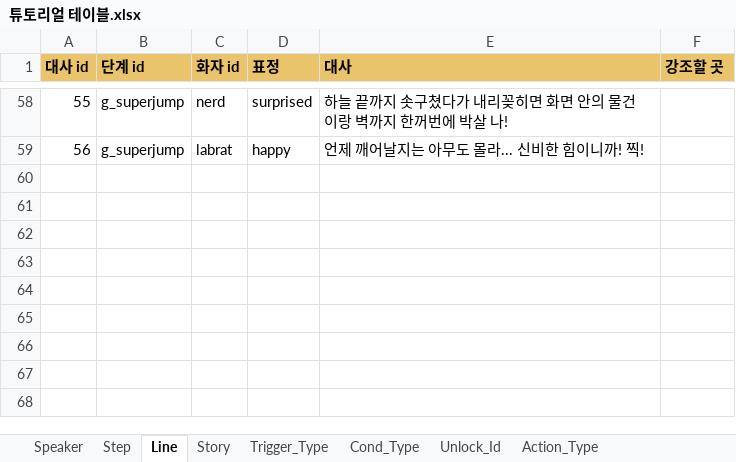
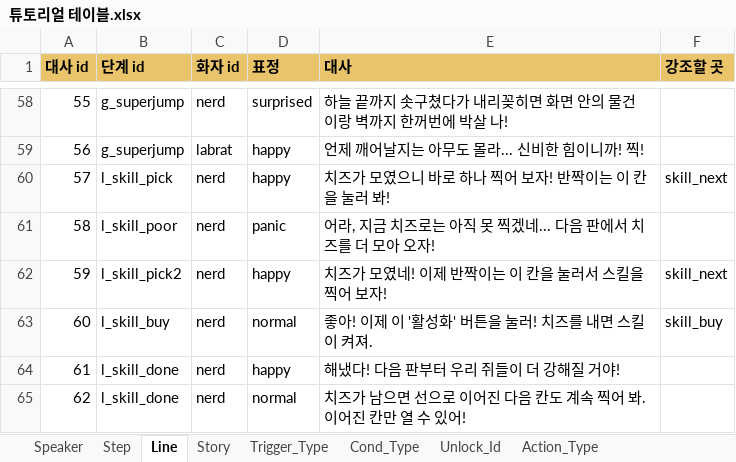
Before and after one commit to inory16351/NKK_PROJECT, an Excel workbook: Data_Table/튜토리얼 테이블.xlsx, sheet Line, drawn as a sheet; only a part is shown, gaps mark what is left out; values as stored, in another font and other column widths than the file's, no borders; the diff names each change by its address in the sheet, - before the commit and + after, or states it on an @@ line.

```diff
--- a/Data_Table/튜토리얼 테이블.xlsx (sheet Line)
+++ b/Data_Table/튜토리얼 테이블.xlsx (sheet Line)
+row 60: 57 | l_skill_pick | nerd | happy | 치즈가 모였으니 바로 하나 찍어 보자! 반짝이는 이 칸을 눌러 봐! | skill_next
+row 61: 58 | l_skill_poor | nerd | panic | 어라, 지금 치즈로는 아직 못 찍겠네... 다음 판에서 치즈를 더 모아 오자!
+row 62: 59 | l_skill_pick2 | nerd | happy | 치즈가 모였네! 이제 반짝이는 이 칸을 눌러서 스킬을 찍어 보자! | skill_next
+row 63: 60 | l_skill_buy | nerd | normal | 좋아! 이제 이 '활성화' 버튼을 눌러! 치즈를 내면 스킬이 켜져. | skill_buy
+row 64: 61 | l_skill_done | nerd | happy | 해냈다! 다음 판부터 우리 쥐들이 더 강해질 거야!
+row 65: 62 | l_skill_done | nerd | normal | 치즈가 남으면 선으로 이어진 다음 칸도 계속 찍어 봐. 이어진 칸만 열 수 있어!
```
Also changed, not shown: sheet Step, sheet Cond_Type, sheet Trigger_Type, 6 other files.
